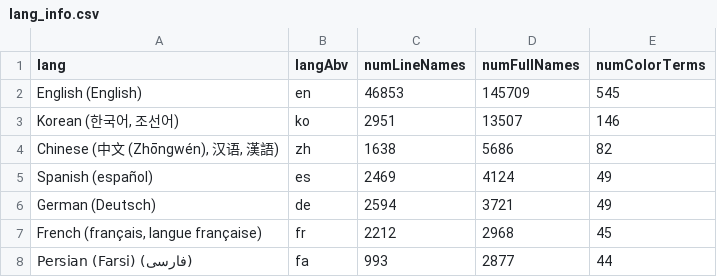
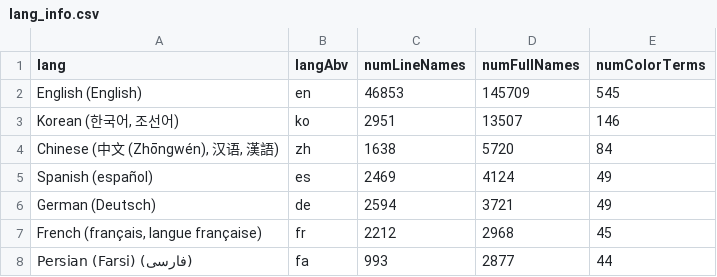
Before and after one commit to uwdata/color-naming-in-different-languages, a CSV file: model/lang_info.csv, drawn as a sheet; only a part is shown.

```diff
--- a/model/lang_info.csv
+++ b/model/lang_info.csv
@@ -3,3 +3,3 @@ English (English),en,46853,145709,545
 "Korean (한국어, 조선어)",ko,2951,13507,146
-"Chinese (中文 (Zhōngwén), 汉语, 漢語)",zh,1638,5686,82
+"Chinese (中文 (Zhōngwén), 汉语, 漢語)",zh,1638,5720,84
 Spanish (español),es,2469,4124,49
```
Also changed, not shown: model/binned_full_colors/full_color_lang_bin_blur_info.csv, model/binned_full_colors/full_color_lang_bin_info.csv, 56 other files.
